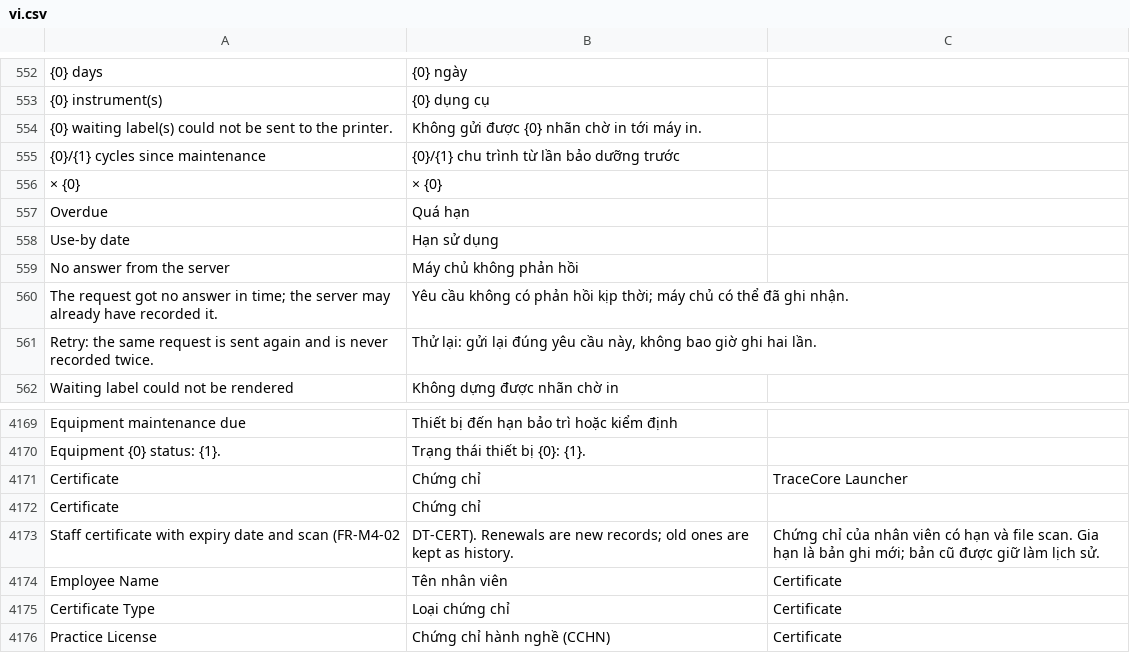
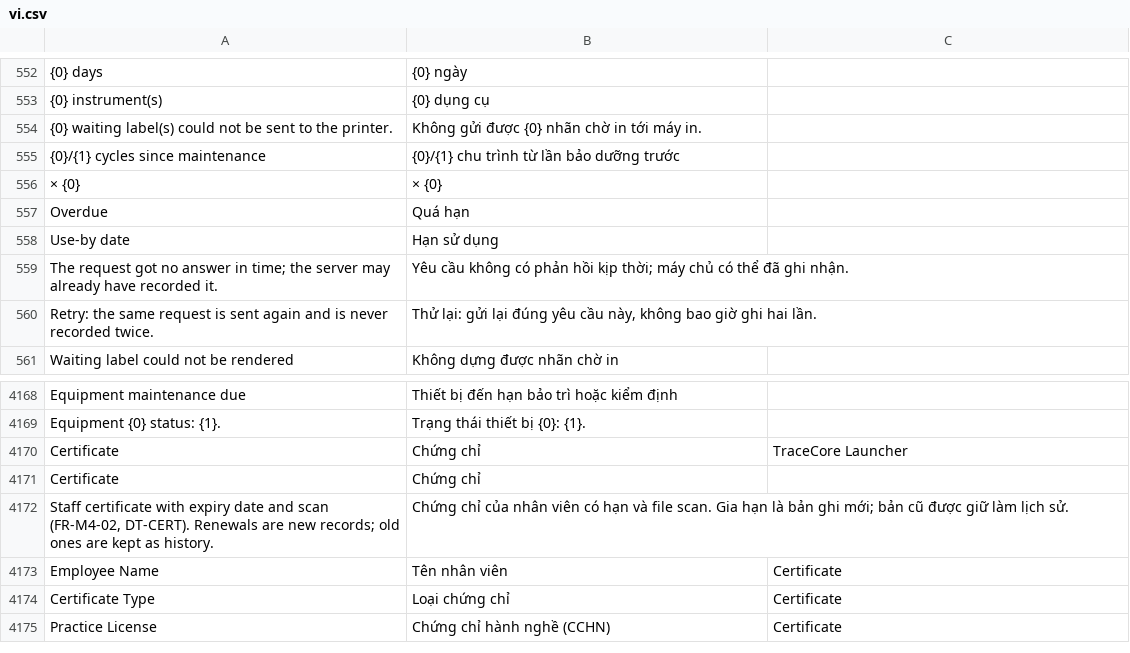
Before and after one commit to mvl26/tracecore, a CSV file: tracecore/translations/vi.csv, drawn as a sheet; only a part is shown, gaps mark what is left out; removed rows and columns are numbered as before the commit, all else as after; the diff names each change by its address in the sheet, - before the commit and + after, or states it on an @@ line.

Commit message:
fix(i18n): sửa vi.csv: khóa trùng, dòng thiếu cột và dòng bị tách do dấu phẩy
Bỏ dòng trùng 'No answer from the server' (giữ bản đang hiển thị, e2e chờ đúng chữ này); thêm cột ngữ cảnh trống cho 178 dòng chỉ có 2 cột; bọc ngoặc kép câu gốc có dấu phẩy ở dòng chứng chỉ nhân viên (trước đó bị tách thành 4 cột, bản dịch gán sai). Bản dịch hiệu lực của 4226 khóa còn lại không đổi.

```diff
--- a/tracecore/translations/vi.csv
+++ b/tracecore/translations/vi.csv
-row 559: No answer from the server | Máy chủ không phản hồi
-row 4173: Staff certificate with expiry date and scan (FR-M4-02 | DT-CERT). Renewals are new records; old ones are kept as history. | Chứng chỉ của nhân viên có hạn và file scan. Gia hạn là bản ghi mới; bản cũ được giữ làm lịch sử.
+row 4172: Staff certificate with expiry date and scan (FR-M4-02, DT-CERT). Renewals are new records; old ones are kept as history. | Chứng chỉ của nhân viên có hạn và file scan. Gia hạn là bản ghi mới; bản cũ được giữ làm lịch sử.
```
